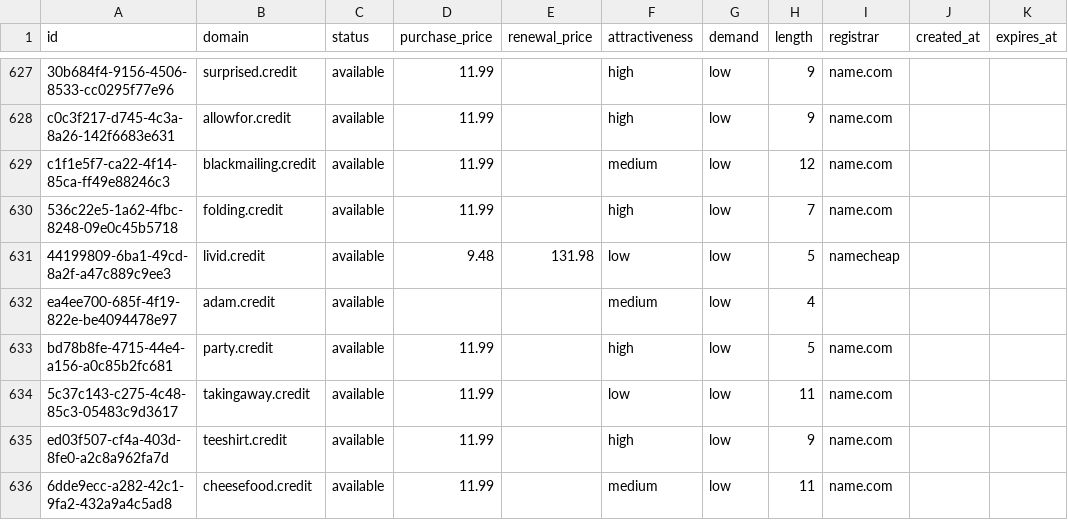
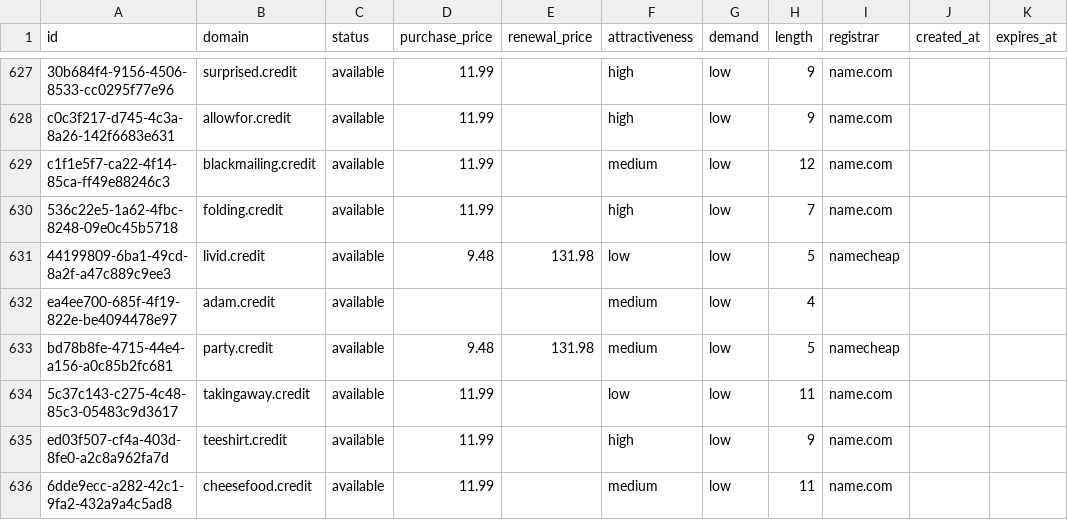
Before and after one commit to UniqueDomains/credit-oneword-domains, a CSV file: credit.csv, drawn as a sheet; only a part is shown, gaps mark what is left out.

Commit message:
Domains update

```diff
--- a/credit.csv
+++ b/credit.csv
@@ -632,3 +632,3 @@ c1f1e5f7-ca22-4f14-85ca-ff49e88246c3,blackmailing.credit,available,11.99,,medium
 ea4ee700-685f-4f19-822e-be4094478e97,adam.credit,available,,,medium,low,4,,,
-bd78b8fe-4715-44e4-a156-a0c85b2fc681,party.credit,available,11.99,,high,low,5,name.com,,
+bd78b8fe-4715-44e4-a156-a0c85b2fc681,party.credit,available,9.48,131.98,medium,low,5,namecheap,,
 5c37c143-c275-4c48-85c3-05483c9d3617,takingaway.credit,available,11.99,,low,low,11,name.com,,
```
Also changed, not shown: 4 other files.
